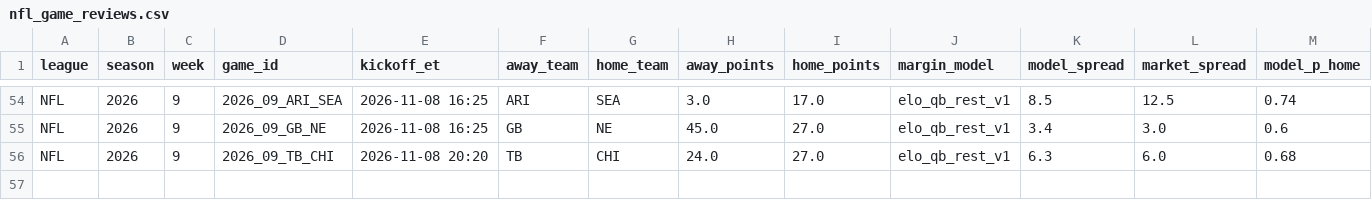
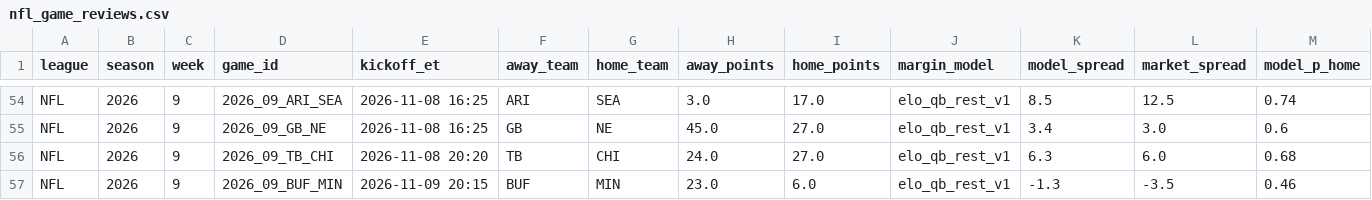
Before and after one commit to hazalnova/football-picks, a CSV file: data/nfl_game_reviews.csv, drawn as a sheet; only a part is shown, gaps mark what is left out; rows hold the shown columns only; the diff names each change by its address in the sheet, - before the commit and + after, or states it on an @@ line.

```diff
--- a/data/nfl_game_reviews.csv
+++ b/data/nfl_game_reviews.csv
+row 57: NFL | 2026 | 9 | 2026_09_BUF_MIN | 2026-11-09 20:15 | BUF | MIN | 23.0 | 6.0 | elo_qb_rest_v1 | -1.3 | -3.5 | 0.46
```
Also changed, not shown: data/top_picks_log.csv, 5 other files.
